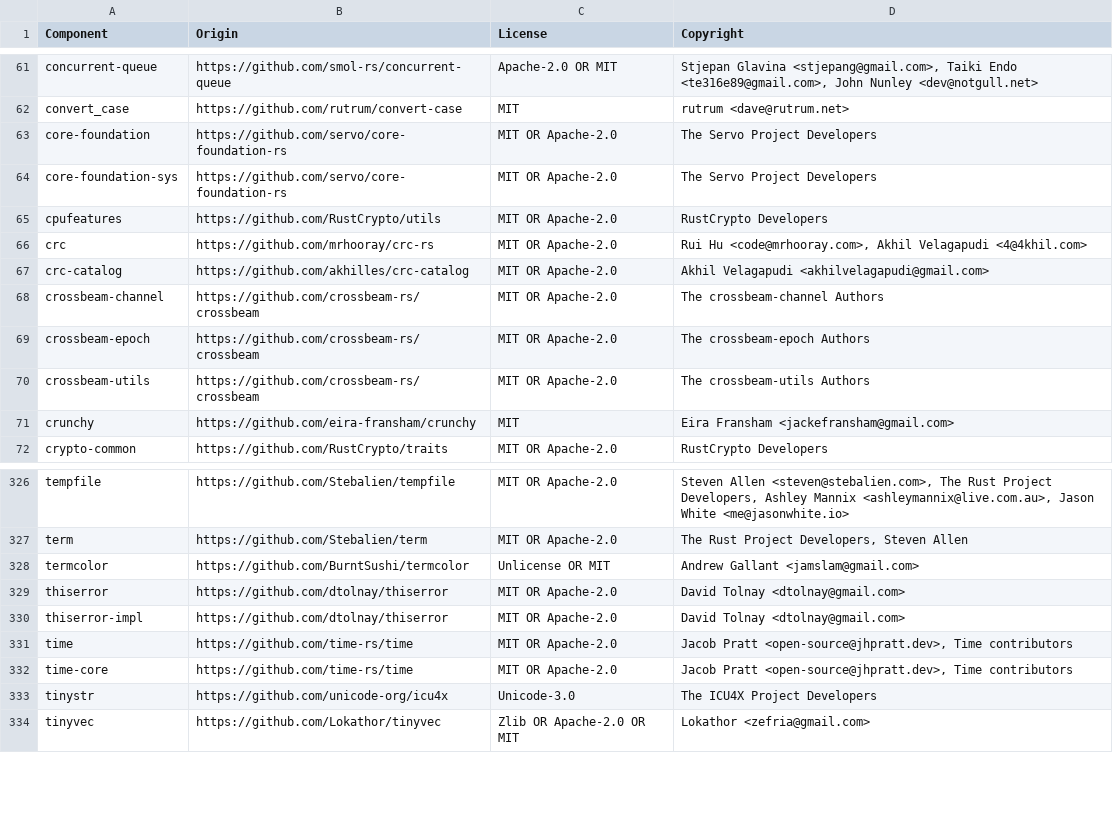
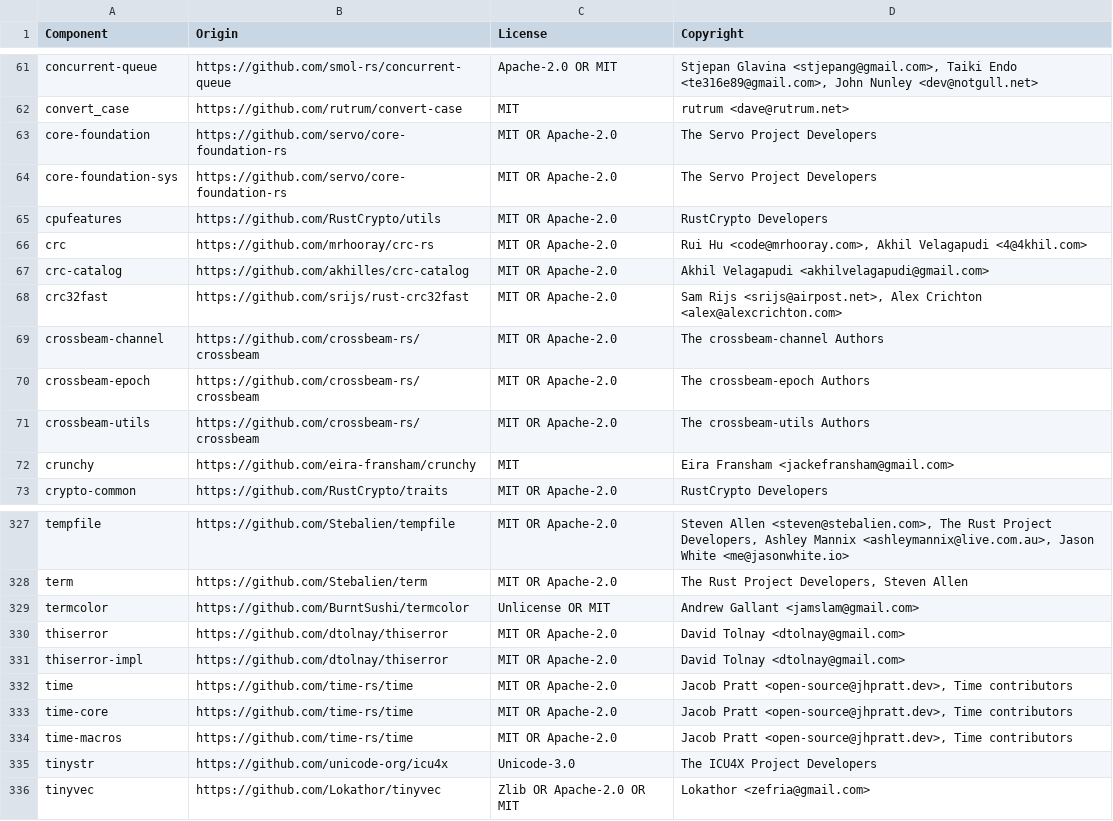
Before and after one commit to vectordotdev/vrl, a CSV file: LICENSE-3rdparty.csv, drawn as a sheet; only a part is shown, gaps mark what is left out; the diff names each change by its address in the sheet, - before the commit and + after, or states it on an @@ line.

```diff
--- a/LICENSE-3rdparty.csv
+++ b/LICENSE-3rdparty.csv
+row 68: crc32fast | https://github.com/srijs/rust-crc32fast | MIT OR Apache-2.0 | Sam Rijs <srijs@airpost.net>, Alex Crichton <alex@alexcrichton.com>
+row 334: time-macros | https://github.com/time-rs/time | MIT OR Apache-2.0 | Jacob Pratt <open-source@jhpratt.dev>, Time contributors
```
